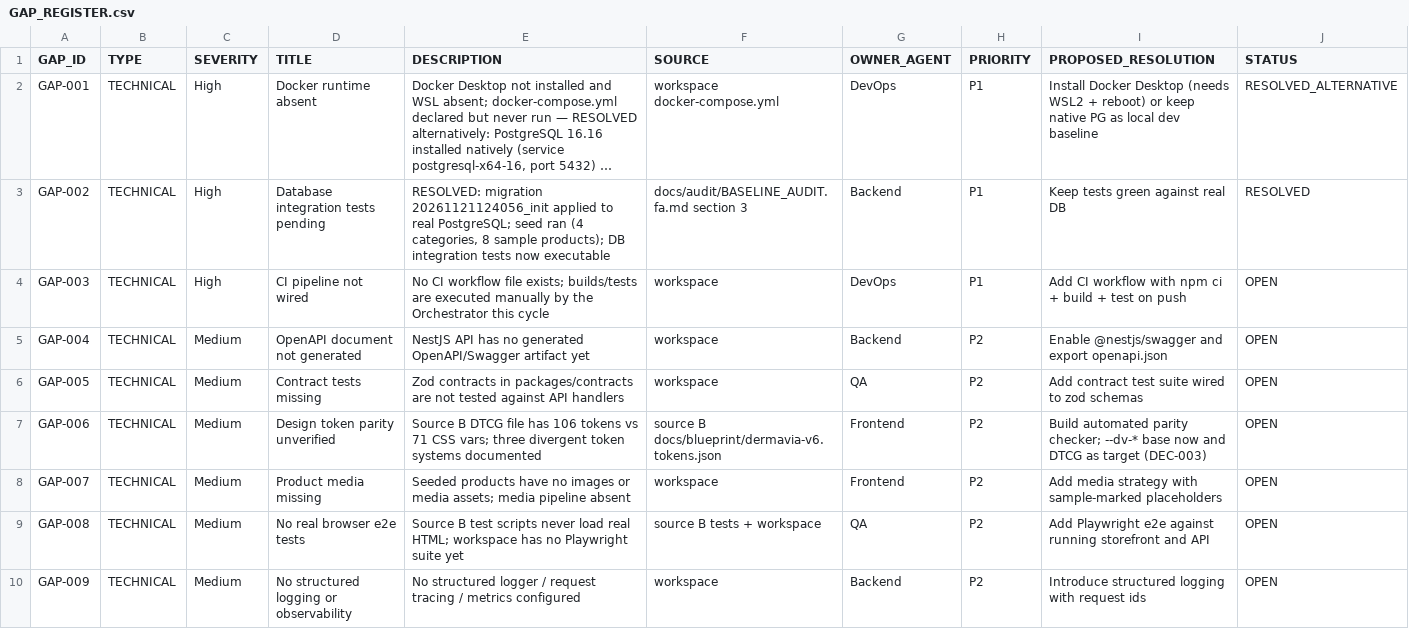
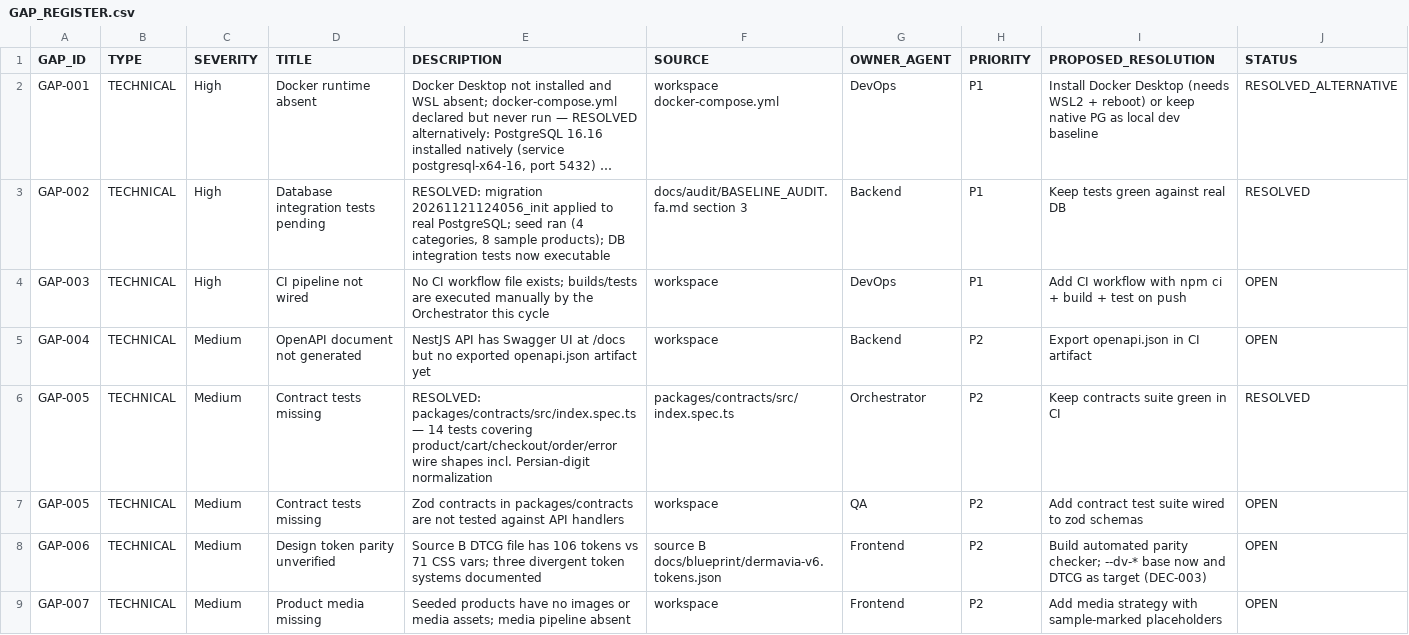
Before and after one commit to rezamovaheddi/brand-commerce, a CSV file: docs/audit/GAP_REGISTER.csv, drawn as a sheet; only a part is shown; the shorter side is filled out with more unchanged rows; long unchanged cells end in ….

```diff
--- a/docs/audit/GAP_REGISTER.csv
+++ b/docs/audit/GAP_REGISTER.csv
@@ -4,3 +4,4 @@ GAP-002,TECHNICAL,High,Database integration tests pending,"RESOLVED: migration 2
 GAP-003,TECHNICAL,High,CI pipeline not wired,"No CI workflow file exists; builds/tests are executed manually by the Orchestrator this cycle",workspace,DevOps,P1,"Add CI workflow with npm ci + build + test on push",OPEN
-GAP-004,TECHNICAL,Medium,OpenAPI document not generated,"NestJS API has no generated OpenAPI/Swagger artifact yet",workspace,Backend,P2,"Enable @nestjs/swagger and export openapi.json",OPEN
+GAP-004,TECHNICAL,Medium,OpenAPI document not generated,"NestJS API has Swagger UI at /docs but no exported openapi.json artifact yet",workspace,Backend,P2,"Export openapi.json in CI artifact",OPEN
+GAP-005,TECHNICAL,Medium,Contract tests missing,"RESOLVED: packages/contracts/src/index.spec.ts — 14 tests covering product/cart/checkout/order/error wire shapes incl. Persian-digit normalization",packages/contracts/src/index.spec.ts,Orchestrator,P2,"Keep contracts suite green in CI",RESOLVED
 GAP-005,TECHNICAL,Medium,Contract tests missing,"Zod contracts in packages/contracts are not tested against API handlers",workspace,QA,P2,"Add contract test suite wired to zod schemas",OPEN
```
Also changed, not shown: docs/audit/IMPLEMENTATION_STATUS.csv, 31 other files.
